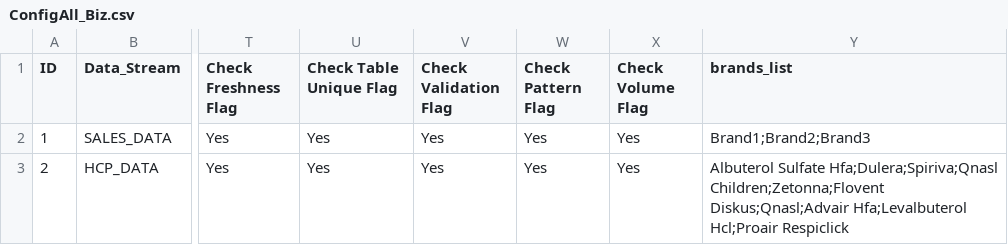
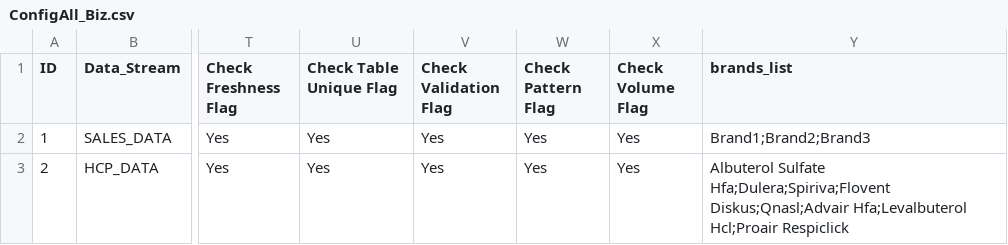
Before and after one commit to DebankitBiz/Bizinsights_Demo, a CSV file: ConfigAll_Biz.csv, drawn as a sheet; only a part is shown, gaps mark what is left out; the diff names each change by its address in the sheet, - before the commit and + after, or states it on an @@ line.

Commit message:
Update ConfigAll_Biz.csv

```diff
--- a/ConfigAll_Biz.csv
+++ b/ConfigAll_Biz.csv
-Y3 (brands_list): Albuterol Sulfate Hfa;Dulera;Spiriva;Qnasl Children;Zetonna;Flovent Diskus;Qnasl;Advair Hfa;Levalbuterol…
+Y3 (brands_list): Albuterol Sulfate Hfa;Dulera;Spiriva;Flovent Diskus;Qnasl;Advair Hfa;Levalbuterol…
```
